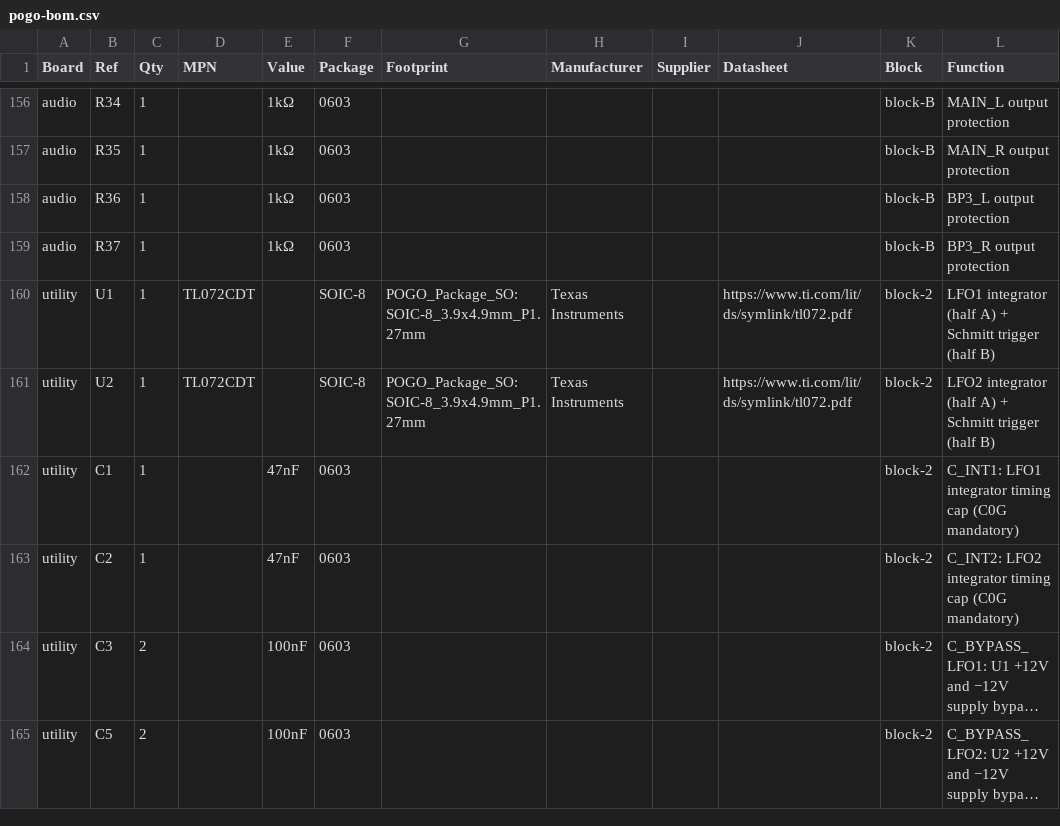
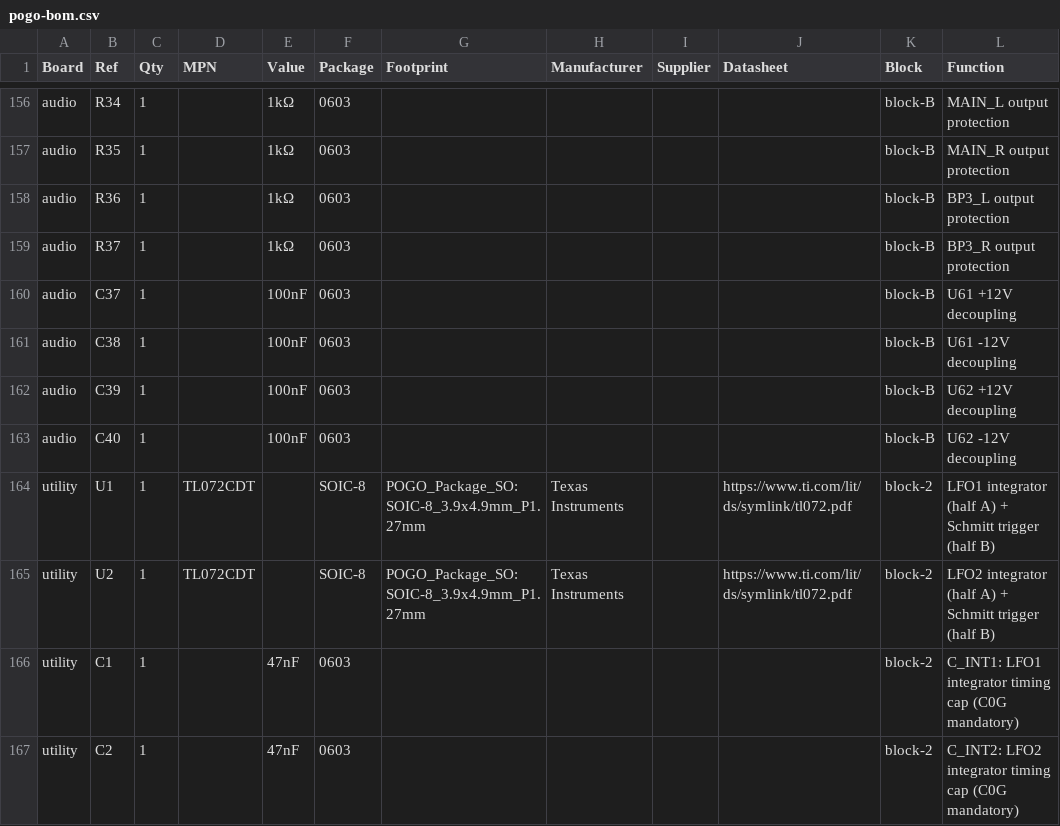
Before and after one commit to jeffmhopkins/POGO, a CSV file: kicad/pogo-bom.csv, drawn as a sheet; only a part is shown, gaps mark what is left out; the shorter side is filled out with more unchanged rows; long unchanged cells end in …; the diff names each change by its address in the sheet, - before the commit and + after, or states it on an @@ line.

```diff
--- a/kicad/pogo-bom.csv
+++ b/kicad/pogo-bom.csv
+row 160: audio | C37 | 1 |  | 100nF | 0603 |  |  |  |  | block-B | U61 +12V decoupling
+row 161: audio | C38 | 1 |  | 100nF | 0603 |  |  |  |  | block-B | U61 -12V decoupling
+row 162: audio | C39 | 1 |  | 100nF | 0603 |  |  |  |  | block-B | U62 +12V decoupling
+row 163: audio | C40 | 1 |  | 100nF | 0603 |  |  |  |  | block-B | U62 -12V decoupling
```
Also changed, not shown: 3 other files.
